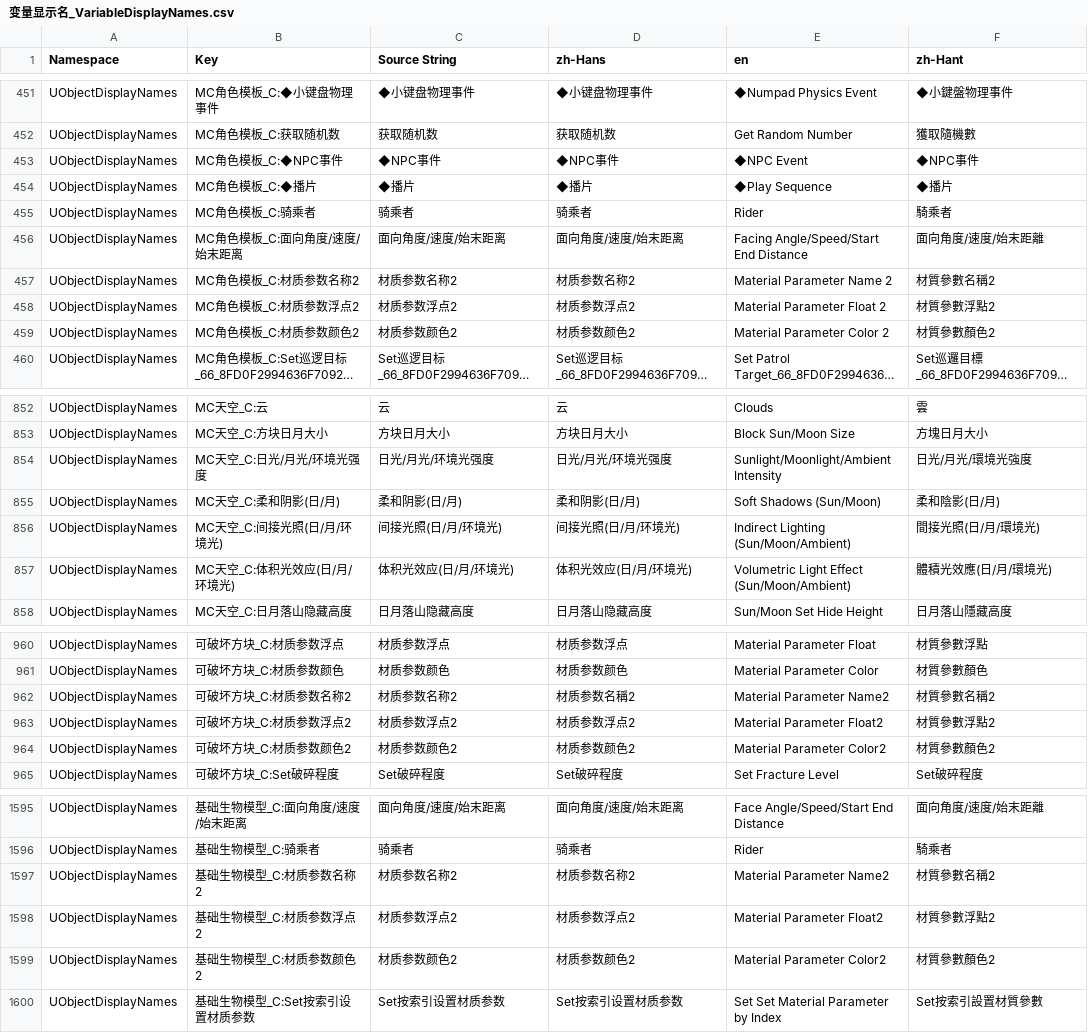
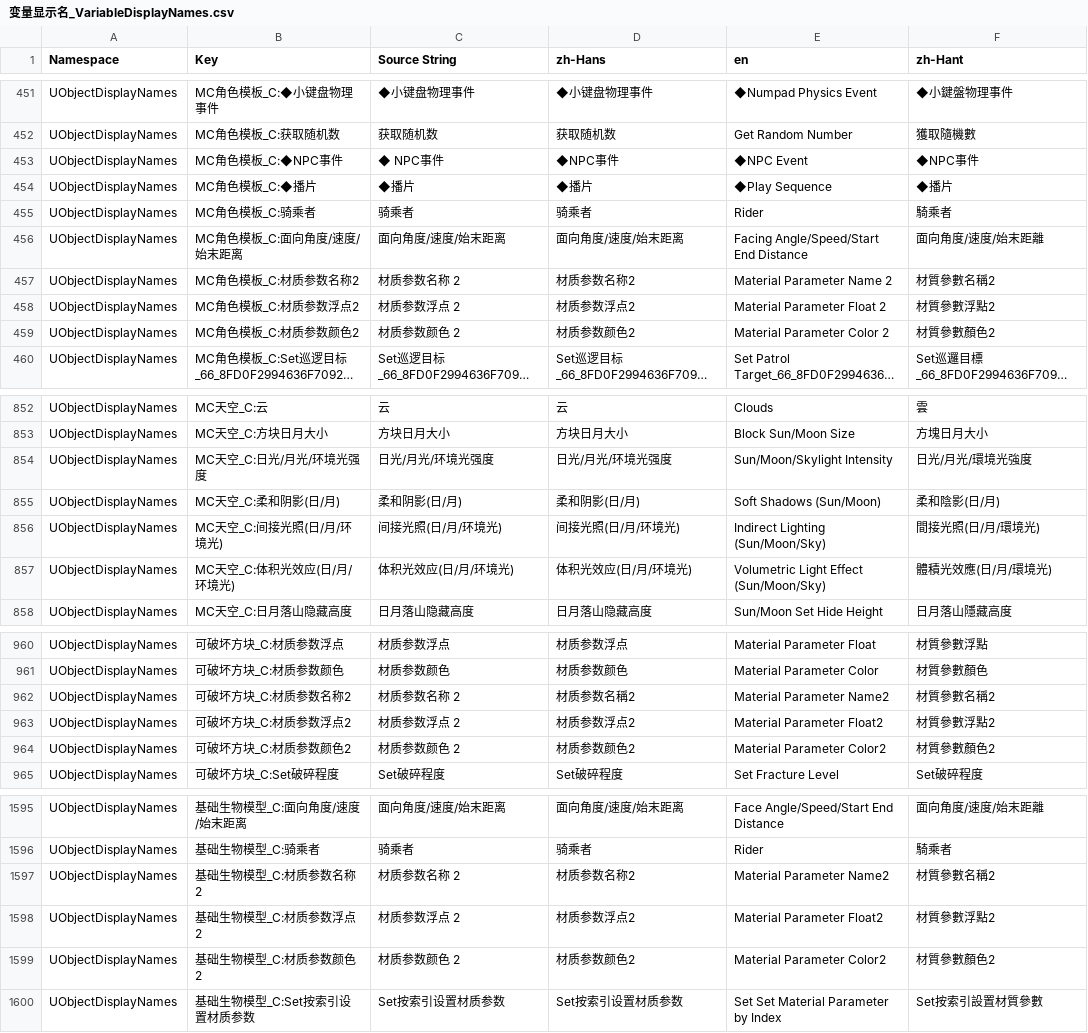
Before and after one commit to piggestpig/Mineprep-Lite, a CSV file: Mineprep/插件贴图/变量显示名_VariableDisplayNames.csv, drawn as a sheet; only a part is shown, gaps mark what is left out; long unchanged cells end in …; the diff covers the shown part only; the diff names each change by its address in the sheet, - before the commit and + after, or states it on an @@ line.

```diff
--- a/Mineprep/插件贴图/变量显示名_VariableDisplayNames.csv
+++ b/Mineprep/插件贴图/变量显示名_VariableDisplayNames.csv
-C453 (Source String): ◆NPC事件
+C453 (Source String): ◆ NPC事件
-C457 (Source String): 材质参数名称2
+C457 (Source String): 材质参数名称 2
-C458 (Source String): 材质参数浮点2
+C458 (Source String): 材质参数浮点 2
-C459 (Source String): 材质参数颜色2
+C459 (Source String): 材质参数颜色 2
-E854 (en): Sunlight/Moonlight/Ambient Intensity
+E854 (en): Sun/Moon/Skylight Intensity
-E856 (en): Indirect Lighting (Sun/Moon/Ambient)
+E856 (en): Indirect Lighting (Sun/Moon/Sky)
-E857 (en): Volumetric Light Effect (Sun/Moon/Ambient)
+E857 (en): Volumetric Light Effect (Sun/Moon/Sky)
-C962 (Source String): 材质参数名称2
+C962 (Source String): 材质参数名称 2
-C963 (Source String): 材质参数浮点2
+C963 (Source String): 材质参数浮点 2
-C964 (Source String): 材质参数颜色2
+C964 (Source String): 材质参数颜色 2
-C1597 (Source String): 材质参数名称2
+C1597 (Source String): 材质参数名称 2
-C1598 (Source String): 材质参数浮点2
+C1598 (Source String): 材质参数浮点 2
-C1599 (Source String): 材质参数颜色2
+C1599 (Source String): 材质参数颜色 2
```
Also changed, not shown: 12 added rows and 19 edited cells elsewhere in this file, Mineprep/插件贴图/语言本地化_language_localization.csv, 51 other files.
